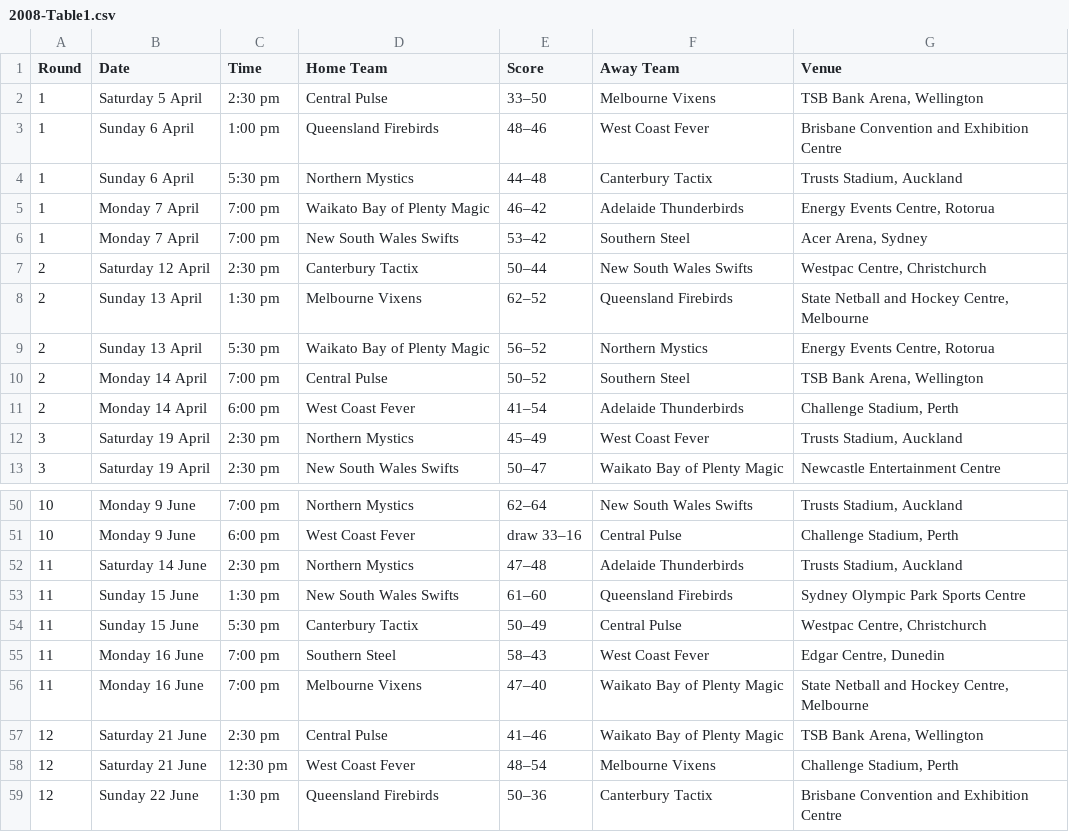
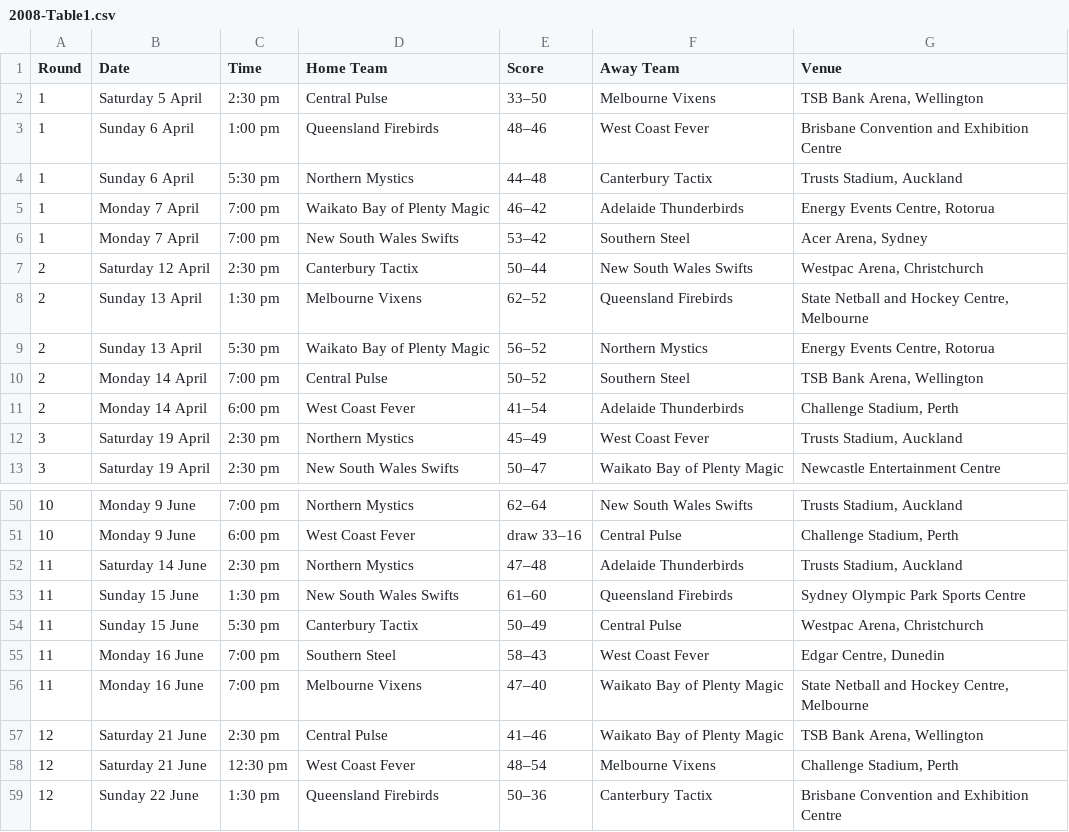
Before and after one commit to GSam/SWEN303, a CSV file: 2008-Table1.csv, drawn as a sheet; only a part is shown, gaps mark what is left out.

Commit message:
csv: Fixed Westpac

```diff
--- a/2008-Table1.csv
+++ b/2008-Table1.csv
@@ -6,3 +6,3 @@ Round,Date,Time,Home Team,Score,Away Team,Venue
 1,Monday 7 April,7:00 pm,New South Wales Swifts,53–42,Southern Steel,"Acer Arena, Sydney"
-2,Saturday 12 April,2:30 pm,Canterbury Tactix,50–44,New South Wales Swifts,"Westpac Centre, Christchurch"
+2,Saturday 12 April,2:30 pm,Canterbury Tactix,50–44,New South Wales Swifts,"Westpac Arena, Christchurch"
 2,Sunday 13 April,1:30 pm,Melbourne Vixens,62–52,Queensland Firebirds,"State Netball and Hockey Centre, Melbourne"
@@ -53,3 +53,3 @@ Round,Date,Time,Home Team,Score,Away Team,Venue
 11,Sunday 15 June,1:30 pm,New South Wales Swifts,61–60,Queensland Firebirds,Sydney Olympic Park Sports Centre
-11,Sunday 15 June,5:30 pm,Canterbury Tactix,50–49,Central Pulse,"Westpac Centre, Christchurch"
+11,Sunday 15 June,5:30 pm,Canterbury Tactix,50–49,Central Pulse,"Westpac Arena, Christchurch"
 11,Monday 16 June,7:00 pm,Southern Steel,58–43,West Coast Fever,"Edgar Centre, Dunedin"
```
